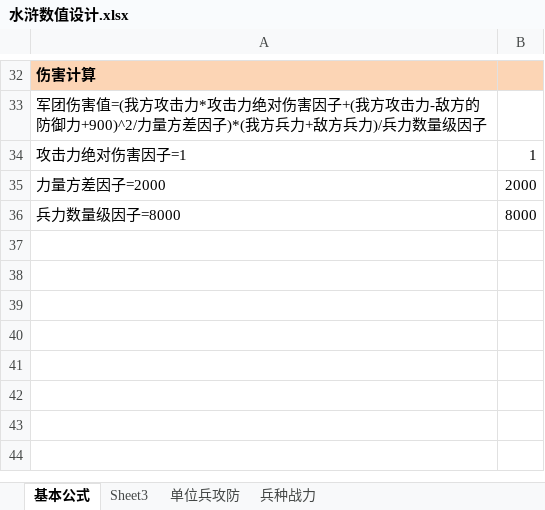
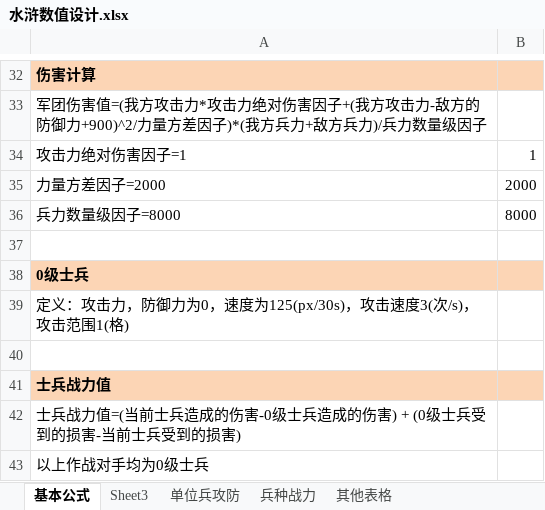
Before and after one commit to chuckeytang/seed_ex, an Excel workbook: 文稿/水浒数值设计.xlsx, sheet 基本公式, drawn as a sheet; only a part is shown, gaps mark what is left out; values as stored, in another font and other column widths than the file's, no borders; the diff names each change by its address in the sheet, - before the commit and + after, or states it on an @@ line.

```diff
--- a/文稿/水浒数值设计.xlsx (sheet 基本公式)
+++ b/文稿/水浒数值设计.xlsx (sheet 基本公式)
+sheet tab: 其他表格
+row 37: (empty)
+row 38: 0级士兵
+row 39: 定义：攻击力，防御力为0，速度为125(px/30s)，攻击速度3(次/s)，攻击范围1(格)
+row 40: (empty)
+row 41: 士兵战力值
+row 42: 士兵战力值=(当前士兵造成的伤害-0级士兵造成的伤害) + (0级士兵受到的损害-当前士兵受到的损害)
+row 43: 以上作战对手均为0级士兵
```
Also changed, not shown: sheet 单位兵攻防, hidden cells, charts or pictures, 数值设计/标准数值.xlsx.
